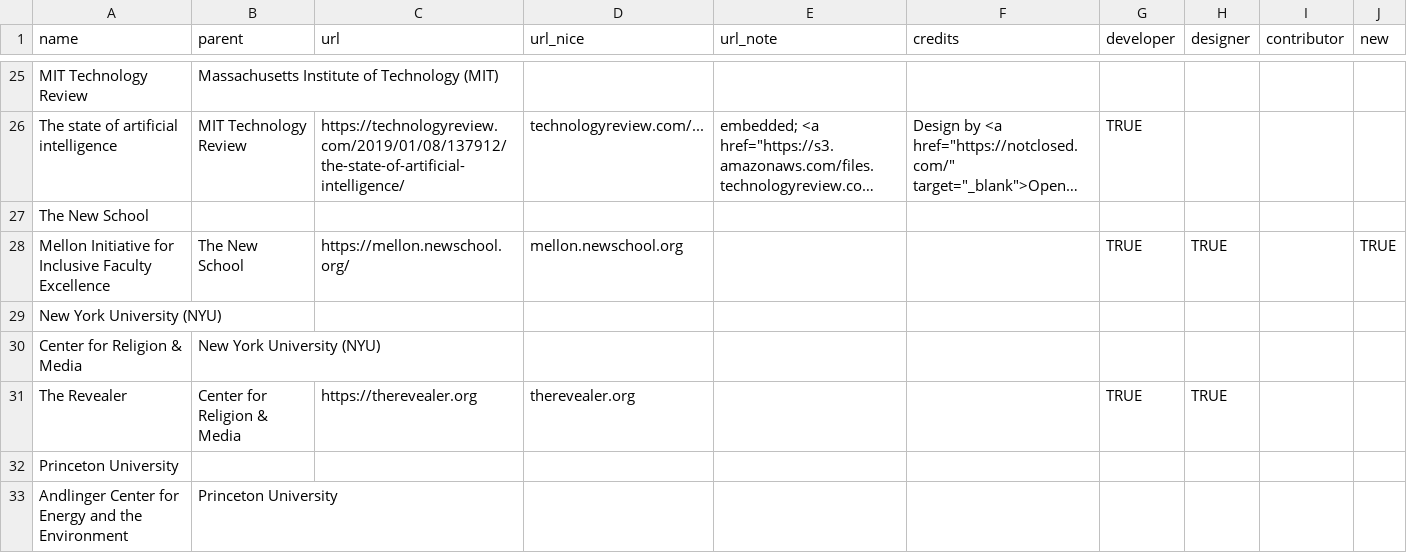
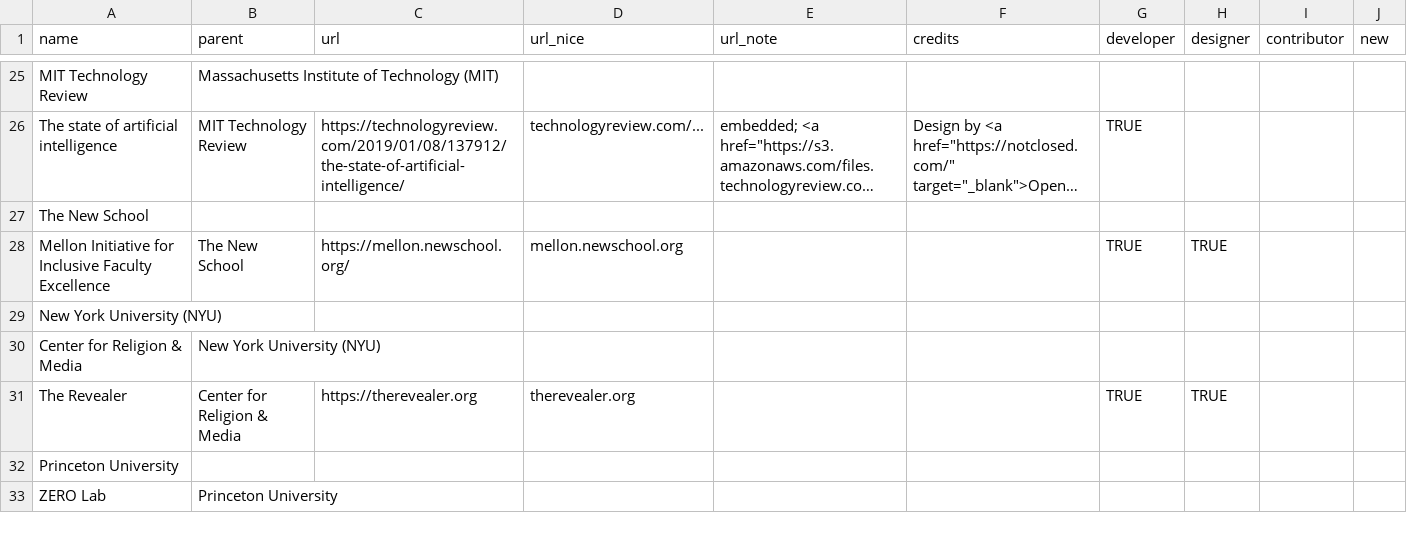
Before and after one commit to coreytegeler/coreytegeler.github.io, a CSV file: data/raw/commissions-data.csv, drawn as a sheet; only a part is shown, gaps mark what is left out; the shorter side is filled out with more unchanged rows; long unchanged cells end in …; the diff covers the shown part only; the diff names each change by its address in the sheet, - before the commit and + after, or states it on an @@ line.

```diff
--- a/data/raw/commissions-data.csv
+++ b/data/raw/commissions-data.csv
-J28 (new): TRUE
+J28 (new): (empty)
-row 33: Andlinger Center for Energy and the Environment | Princeton University
```
Also changed, not shown: 3 removed rows and 5 edited cells elsewhere in this file, data/raw/nonprofit-data.csv, 4 other files.
